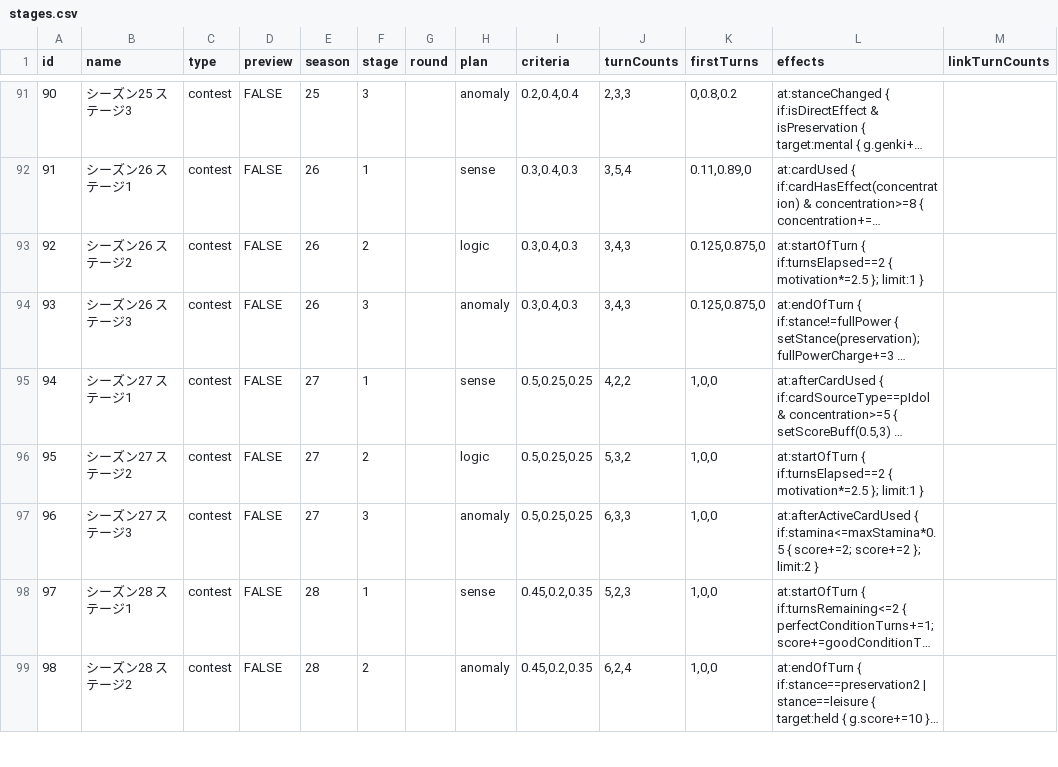
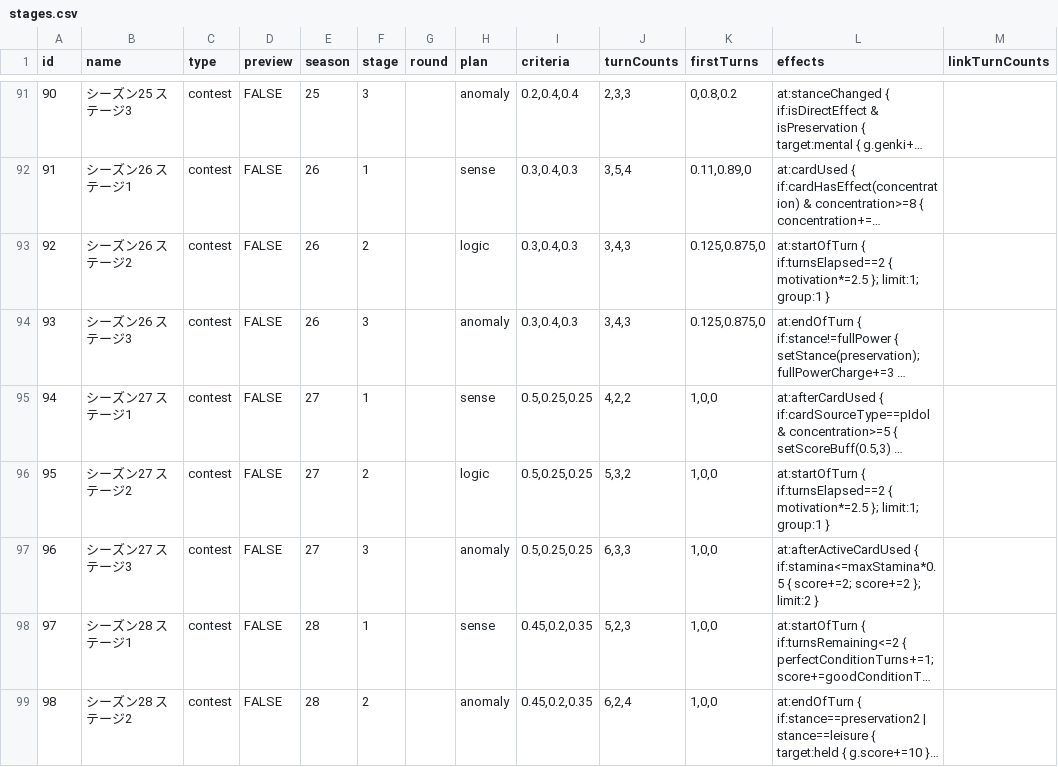
Before and after one commit to surisuririsu/gakumas-tools, a CSV file: packages/gakumas-data-structured/csv/stages.csv, drawn as a sheet; only a part is shown, gaps mark what is left out; long unchanged cells end in …; the diff names each change by its address in the sheet, - before the commit and + after, or states it on an @@ line.

```diff
--- a/packages/gakumas-data-structured/csv/stages.csv
+++ b/packages/gakumas-data-structured/csv/stages.csv
-L93 (effects): …motivation*=2.5 }; limit:1 }
+L93 (effects): …motivation*=2.5 }; limit:1; group:1 }
-L96 (effects): …motivation*=2.5 }; limit:1 }
+L96 (effects): …motivation*=2.5 }; limit:1; group:1 }
```
Also changed, not shown: packages/gakumas-data-structured/csv/p_items.csv, 3 other files.
